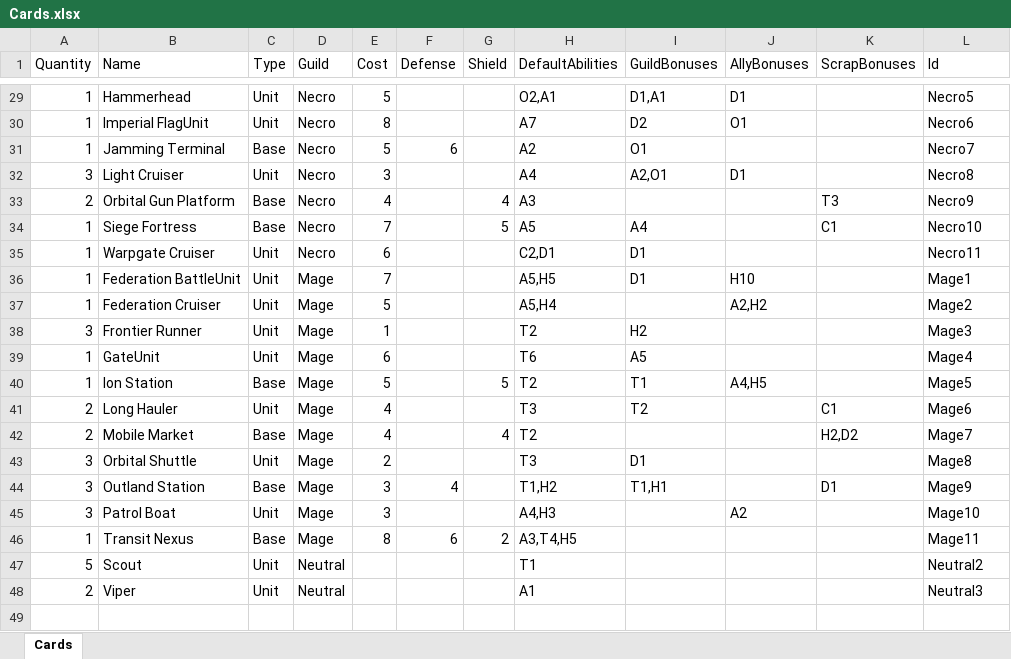
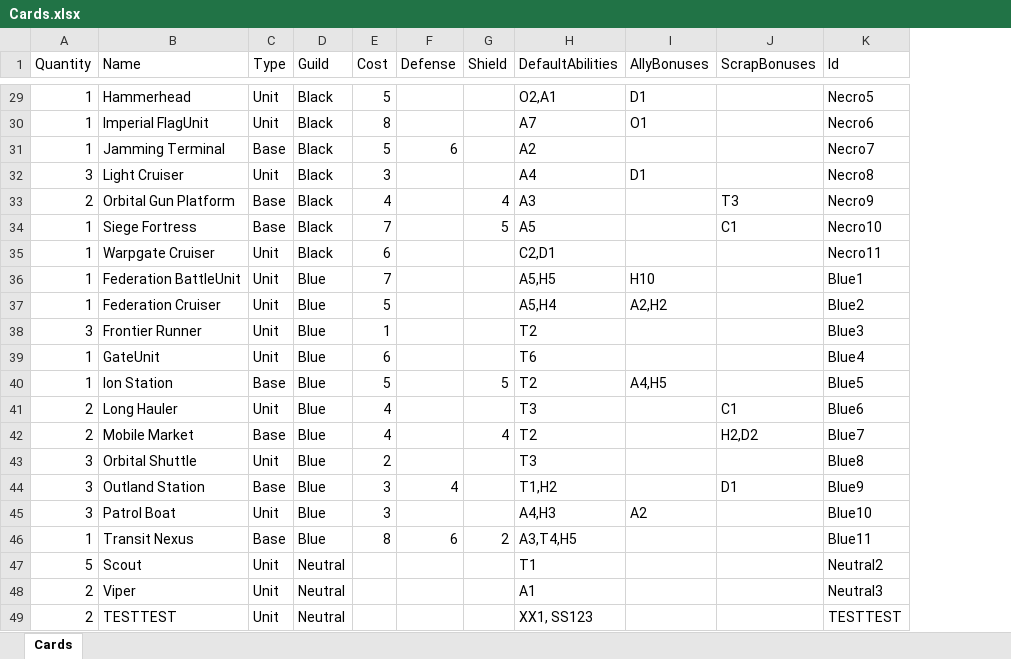
Before and after one commit to creepyLANguy/MechsAndMagesPrototype, an Excel workbook: Cards.xlsx, sheet Cards, drawn as a sheet; only a part is shown, gaps mark what is left out; values as stored, in another font and other column widths than the file's, no borders; table styles not drawn; removed rows and columns are numbered as before the commit, all else as after; the diff covers the shown part only; the diff names each change by its address in the sheet, - before the commit and + after, or states it on an @@ line.

```diff
--- a/Cards.xlsx (sheet Cards)
+++ b/Cards.xlsx (sheet Cards)
-column I (GuildBonuses), rows 29-44: D1,A1 | D2 | O1 | A2,O1 |  | A4 | D1 | D1 |  | H2 | A5 | T1 | T2 |  | D1 | T1,H1
-D29:D35 (Guild): Necro
+D29:D35 (Guild): Black
-D36:D46 (Guild): Mage
+D36:D46 (Guild): Blue
-K36 (Id): Mage1
+K36 (Id): Blue1
-K37 (Id): Mage2
+K37 (Id): Blue2
-K38 (Id): Mage3
+K38 (Id): Blue3
-K39 (Id): Mage4
+K39 (Id): Blue4
-K40 (Id): Mage5
+K40 (Id): Blue5
-K41 (Id): Mage6
+K41 (Id): Blue6
-K42 (Id): Mage7
+K42 (Id): Blue7
-K43 (Id): Mage8
+K43 (Id): Blue8
-K44 (Id): Mage9
+K44 (Id): Blue9
-K45 (Id): Mage10
+K45 (Id): Blue10
-K46 (Id): Mage11
+K46 (Id): Blue11
+row 49: 2 | TESTTEST | Unit | Neutral |  |  |  | XX1, SS123 |  |  | TESTTEST
```
Also changed, not shown: 50 edited cells elsewhere in this sheet, Bosses.xlsx, 25 other files.
